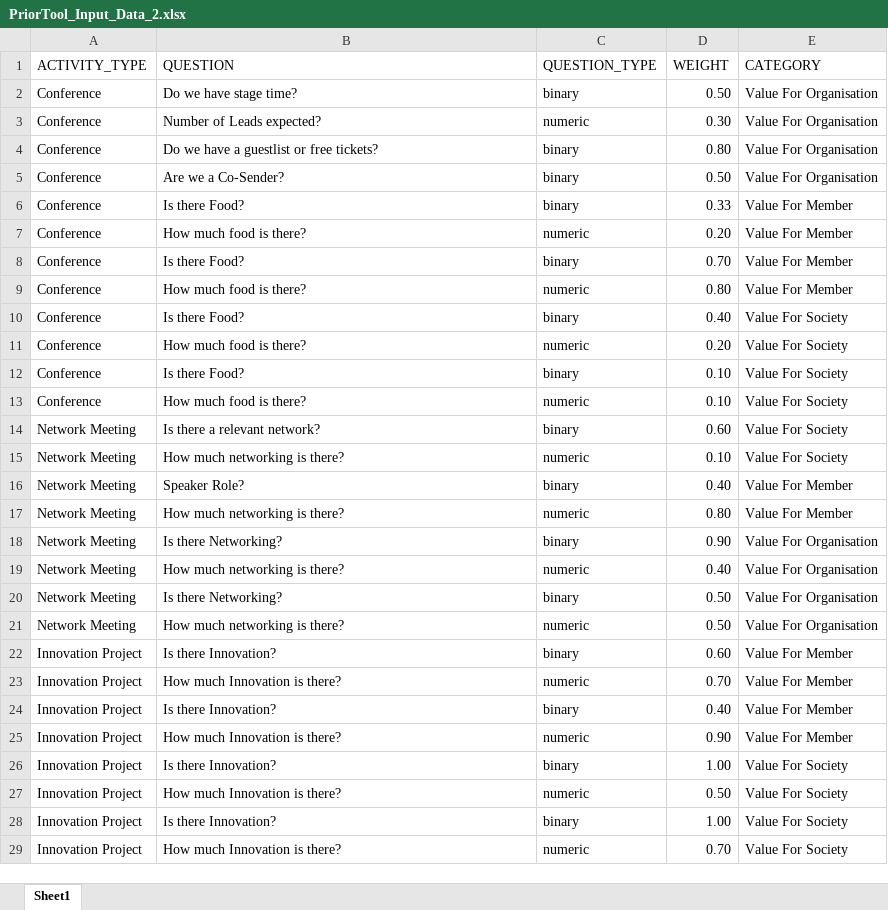
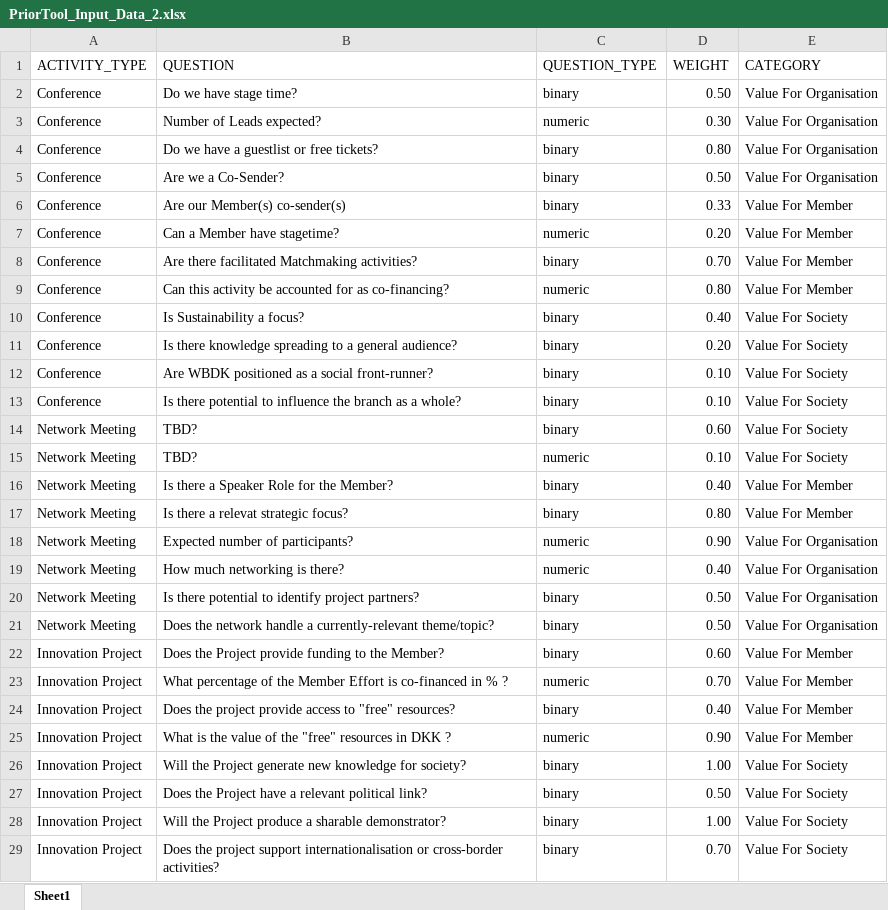
Before and after one commit to bencahill23/PriorTool, an Excel workbook: assets/PriorTool_Input_Data_2.xlsx, sheet Sheet1, drawn as a sheet; values as stored, in another font and other column widths than the file's, no borders; the diff names each change by its address in the sheet, - before the commit and + after, or states it on an @@ line.

Commit message:
Update PriorTool_Input_Data_2.xlsx

```diff
--- a/assets/PriorTool_Input_Data_2.xlsx (sheet Sheet1)
+++ b/assets/PriorTool_Input_Data_2.xlsx (sheet Sheet1)
-B6 (QUESTION): Is there Food?
+B6 (QUESTION): Are our Member(s) co-sender(s)
-B7 (QUESTION): How much food is there?
+B7 (QUESTION): Can a Member have stagetime?
-B8 (QUESTION): Is there Food?
+B8 (QUESTION): Are there facilitated Matchmaking activities?
-B9 (QUESTION): How much food is there?
+B9 (QUESTION): Can this activity be accounted for as co-financing?
-B10 (QUESTION): Is there Food?
+B10 (QUESTION): Is Sustainability a focus?
-B11 (QUESTION): How much food is there?
+B11 (QUESTION): Is there knowledge spreading to a general audience?
-C11 (QUESTION_TYPE): numeric
+C11 (QUESTION_TYPE): binary
-B12 (QUESTION): Is there Food?
+B12 (QUESTION): Are WBDK positioned as a social front-runner?
-B13 (QUESTION): How much food is there?
+B13 (QUESTION): Is there potential to influence the branch as a whole?
-C13 (QUESTION_TYPE): numeric
+C13 (QUESTION_TYPE): binary
-B14 (QUESTION): Is there a relevant network?
+B14 (QUESTION): TBD?
-B15 (QUESTION): How much networking is there?
+B15 (QUESTION): TBD?
-B16 (QUESTION): Speaker Role?
+B16 (QUESTION): Is there a Speaker Role for the Member?
-B17 (QUESTION): How much networking is there?
+B17 (QUESTION): Is there a relevat strategic focus?
-C17 (QUESTION_TYPE): numeric
+C17 (QUESTION_TYPE): binary
-B18 (QUESTION): Is there Networking?
+B18 (QUESTION): Expected number of participants?
-C18 (QUESTION_TYPE): binary
+C18 (QUESTION_TYPE): numeric
-B20 (QUESTION): Is there Networking?
+B20 (QUESTION): Is there potential to identify project partners?
-B21 (QUESTION): How much networking is there?
+B21 (QUESTION): Does the network handle a currently-relevant theme/topic?
-C21 (QUESTION_TYPE): numeric
+C21 (QUESTION_TYPE): binary
-B22 (QUESTION): Is there Innovation?
+B22 (QUESTION): Does the Project provide funding to the Member?
-B23 (QUESTION): How much Innovation is there?
+B23 (QUESTION): What percentage of the Member Effort is co-financed in % ?
-B24 (QUESTION): Is there Innovation?
+B24 (QUESTION): Does the project provide access to "free" resources?
-B25 (QUESTION): How much Innovation is there?
+B25 (QUESTION): What is the value of the "free" resources in DKK ?
-B26 (QUESTION): Is there Innovation?
+B26 (QUESTION): Will the Project generate new knowledge for society?
-B27 (QUESTION): How much Innovation is there?
+B27 (QUESTION): Does the Project have a relevant political link?
-C27 (QUESTION_TYPE): numeric
+C27 (QUESTION_TYPE): binary
-B28 (QUESTION): Is there Innovation?
+B28 (QUESTION): Will the Project produce a sharable demonstrator?
-B29 (QUESTION): How much Innovation is there?
+B29 (QUESTION): Does the project support internationalisation or cross-border activities?
-C29 (QUESTION_TYPE): numeric
+C29 (QUESTION_TYPE): binary
```
